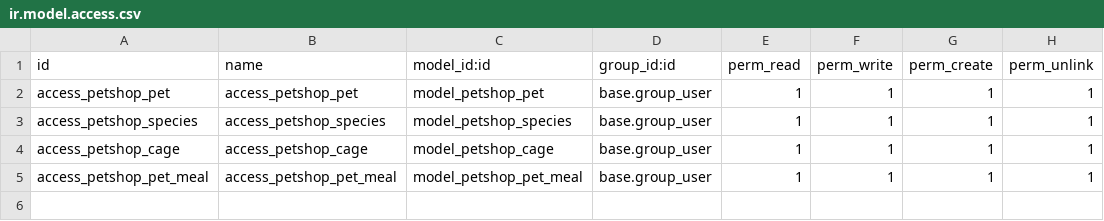
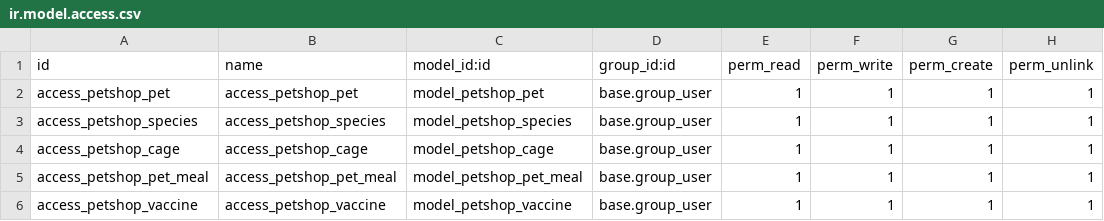
Before and after one commit to kyzlab/odoo-basic-course, a CSV file: II-Model/addons/petshop/security/ir.model.access.csv, drawn as a sheet.

Commit message:
Cage & Meal views, petshop.vaccine model

```diff
--- a/II-Model/addons/petshop/security/ir.model.access.csv
+++ b/II-Model/addons/petshop/security/ir.model.access.csv
@@ -5 +5,2 @@ access_petshop_cage,access_petshop_cage,model_petshop_cage,base.group_user,1,1,1
 access_petshop_pet_meal,access_petshop_pet_meal,model_petshop_pet_meal,base.group_user,1,1,1,1
+access_petshop_vaccine,access_petshop_vaccine,model_petshop_vaccine,base.group_user,1,1,1,1
```
Also changed, not shown: 7 other files.
